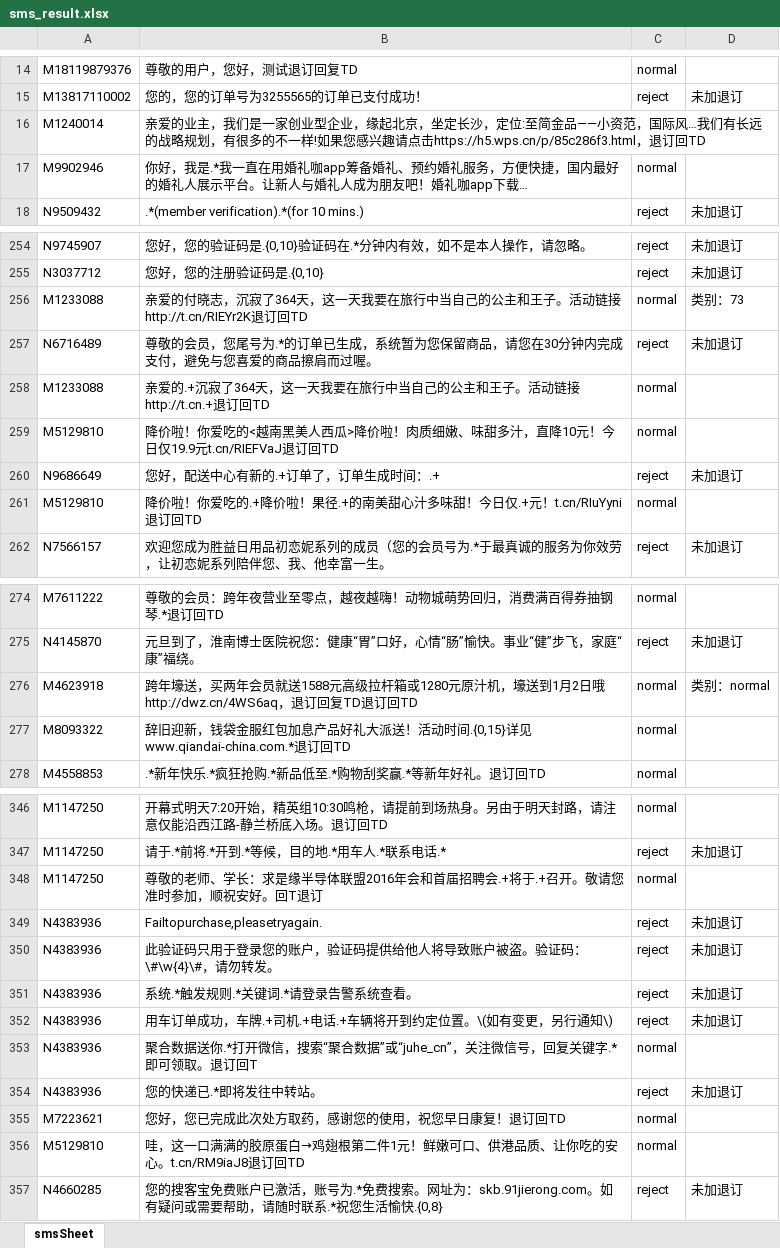
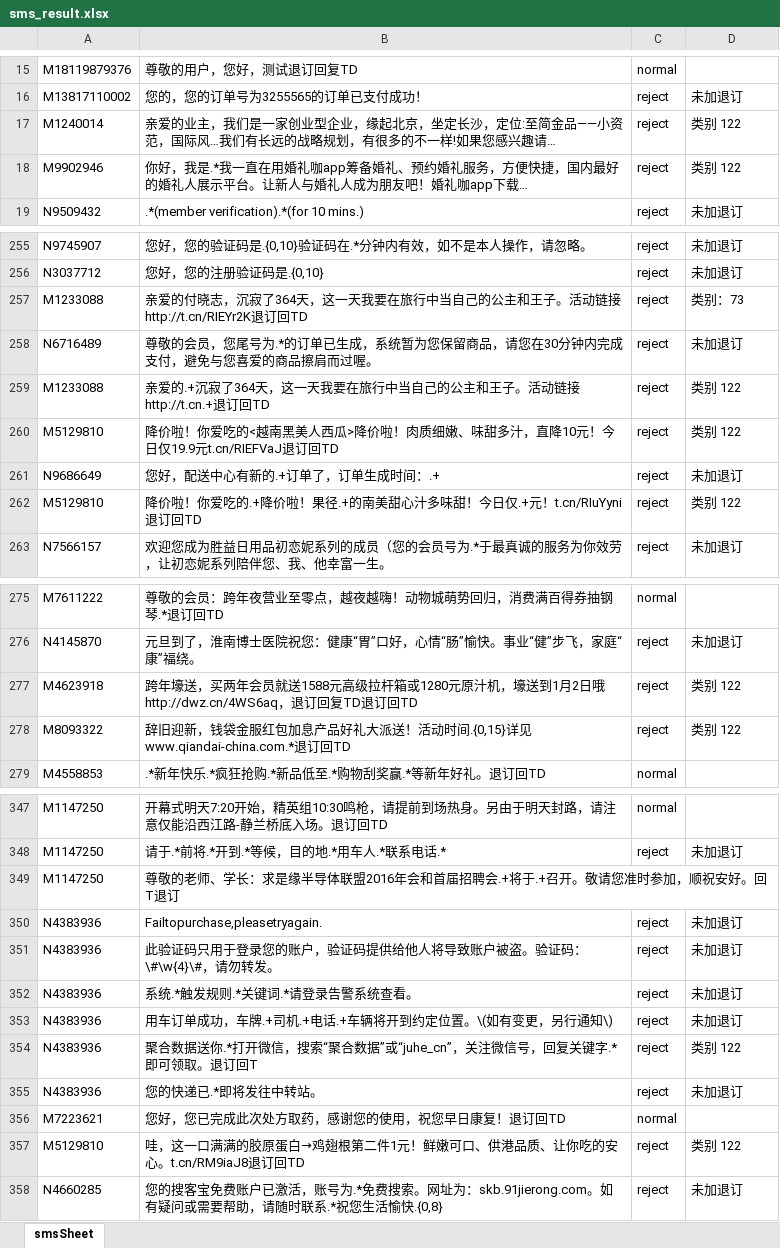
Before and after one commit to yusheng-jia/nlp_project_site, an Excel workbook: sms_result.xlsx, sheet smsSheet, drawn as a sheet; only a part is shown, gaps mark what is left out; long unchanged cells end in …; values as stored, in another font and other column widths than the file's, no borders; addresses are those after the commit; the diff covers the shown part only; the diff names each change by its address in the sheet, - before the commit and + after, or states it on an @@ line.

```diff
--- a/sms_result.xlsx (sheet smsSheet)
+++ b/sms_result.xlsx (sheet smsSheet)
-C17: (empty)
+C17: reject
-D17:D18: (empty)
+D17:D18: 类别 122
-C18: normal
+C18: reject
-C257: normal
+C257: reject
-C259:C260: normal
+C259:C260: reject
-D259:D260: (empty)
+D259:D260: 类别 122
-C262: normal
+C262: reject
-D262: (empty)
+D262: 类别 122
-C277:C278: normal
+C277:C278: reject
-D277: 类别：normal
+D277: 类别 122
-D278: (empty)
+D278: 类别 122
-C349: normal
+C349: (empty)
-C354: normal
+C354: reject
-D354: (empty)
+D354: 类别 122
-C357: normal
+C357: reject
-D357: (empty)
+D357: 类别 122
```
Also changed, not shown: 1 added row and 60 edited cells elsewhere in this sheet, 8 other files.
